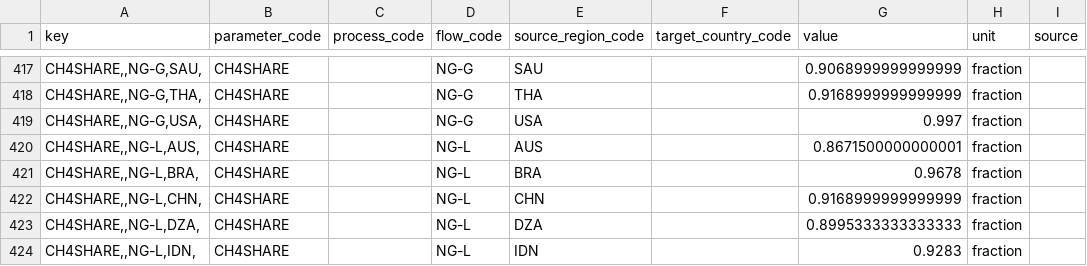
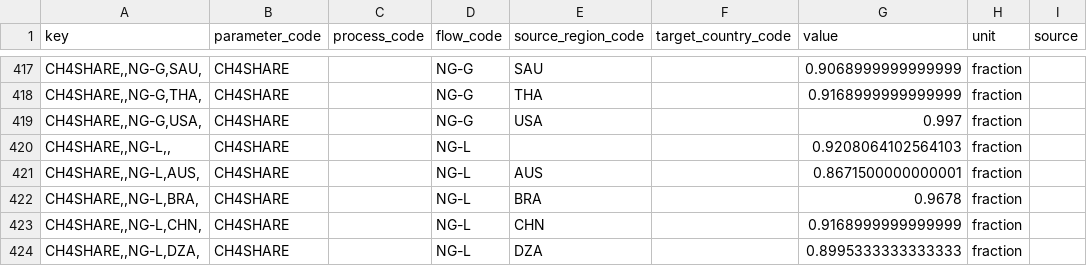
Before and after one commit to agoenergy/ptx-boa, a CSV file: ptxboa/data/2030_high.csv, drawn as a sheet; only a part is shown, gaps mark what is left out; the shorter side is filled out with more unchanged rows.

Commit message:
add test for conv/loss in transport, fix old test data with CH4SHARE

```diff
--- a/ptxboa/data/2030_high.csv
+++ b/ptxboa/data/2030_high.csv
@@ -419,2 +419,3 @@ key,parameter_code,process_code,flow_code,source_region_code,target_country_code
 "CH4SHARE,,NG-G,USA,",CH4SHARE,,NG-G,USA,,0.997,fraction,
+"CH4SHARE,,NG-L,,",CH4SHARE,,NG-L,,,0.9208064102564103,fraction,
 "CH4SHARE,,NG-L,AUS,",CH4SHARE,,NG-L,AUS,,0.8671500000000001,fraction,
```
Also changed, not shown: ptxboa/data/2030_low.csv, ptxboa/data/2030_medium.csv, 12 other files.
